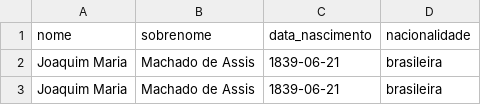
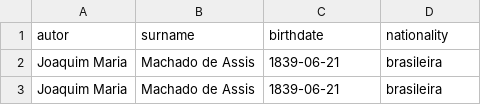
Before and after one commit to RedPandaCodex/LivrariaDSMB19, a CSV file: population/autores.csv, drawn as a sheet; only a part is shown; removed rows and columns are numbered as before the commit, all else as after; the diff names each change by its address in the sheet, - before the commit and + after, or states it on an @@ line.

```diff
--- a/population/autores.csv
+++ b/population/autores.csv
-row 1: nome | sobrenome | data_nascimento | nacionalidade
+row 1: autor | surname | birthdate | nationality
```
Also changed, not shown: 3 other files.
